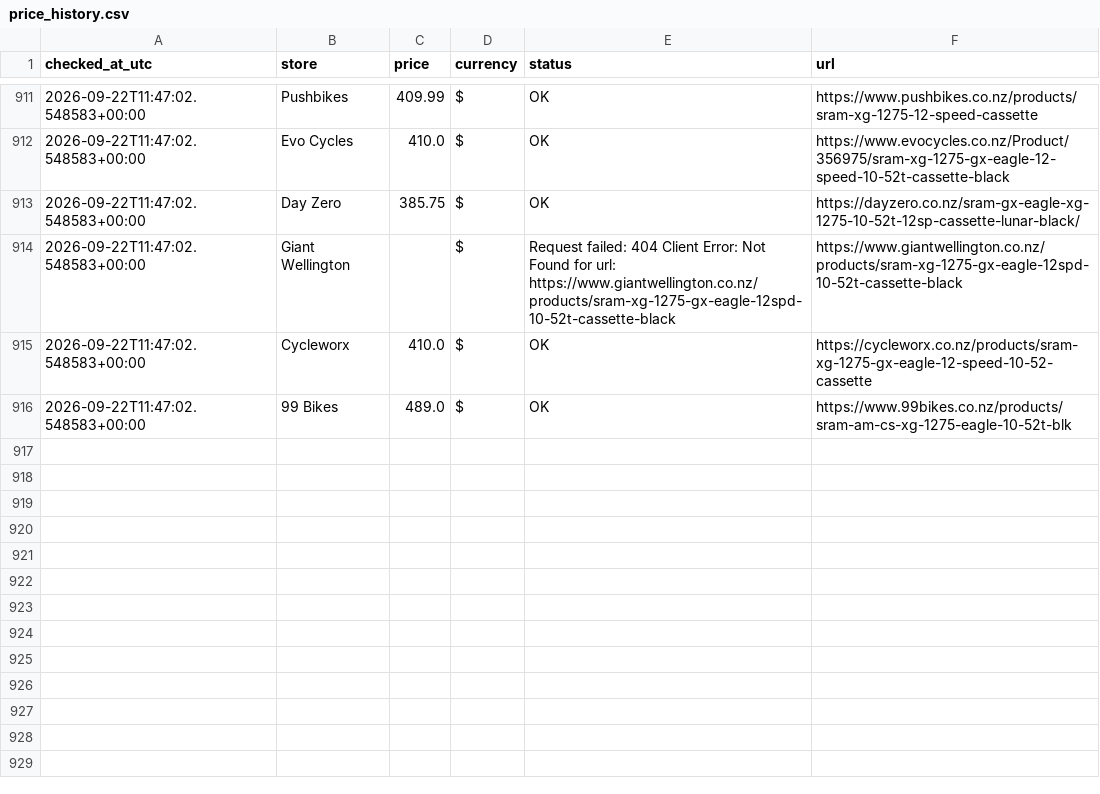
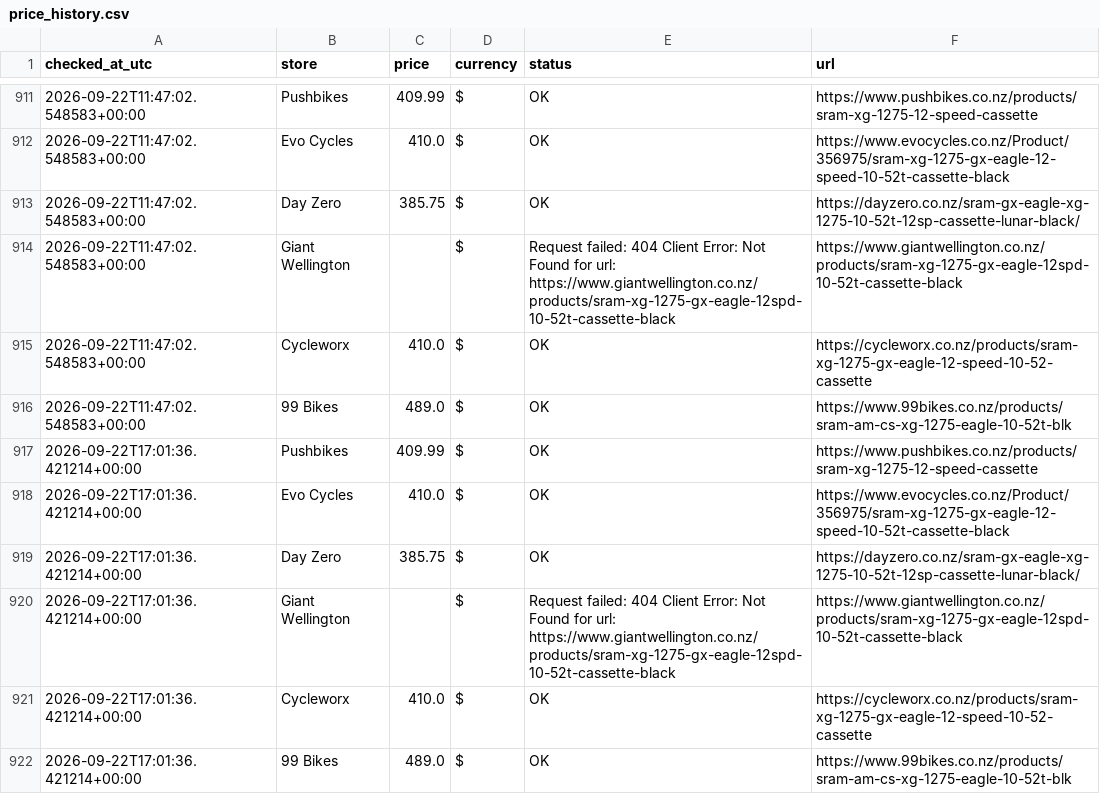
Before and after one commit to tofford/sram-gx-bargain-agent, a CSV file: price_history.csv, drawn as a sheet; only a part is shown, gaps mark what is left out; the diff names each change by its address in the sheet, - before the commit and + after, or states it on an @@ line.

```diff
--- a/price_history.csv
+++ b/price_history.csv
+row 917: 2026-09-22T17:01:36.421214+00:00 | Pushbikes | 409.99 | $ | OK | https://www.pushbikes.co.nz/products/sram-xg-1275-12-speed-cassette
+row 918: 2026-09-22T17:01:36.421214+00:00 | Evo Cycles | 410.0 | $ | OK | https://www.evocycles.co.nz/Product/356975/sram-xg-1275-gx-eagle-12-speed-10-52t-cassette-black
+row 919: 2026-09-22T17:01:36.421214+00:00 | Day Zero | 385.75 | $ | OK | https://dayzero.co.nz/sram-gx-eagle-xg-1275-10-52t-12sp-cassette-lunar-black/
+row 920: 2026-09-22T17:01:36.421214+00:00 | Giant Wellington |  | $ | Request failed: 404 Client Error: Not Found for url: https://www.giantwellington.co.nz/products/sram-xg-1275-gx-eagle-12spd-10-52t-cassette-black | https://www.giantwellington.co.nz/products/sram-xg-1275-gx-eagle-12spd-10-52t-cassette-black
+row 921: 2026-09-22T17:01:36.421214+00:00 | Cycleworx | 410.0 | $ | OK | https://cycleworx.co.nz/products/sram-xg-1275-gx-eagle-12-speed-10-52-cassette
+row 922: 2026-09-22T17:01:36.421214+00:00 | 99 Bikes | 489.0 | $ | OK | https://www.99bikes.co.nz/products/sram-am-cs-xg-1275-eagle-10-52t-blk
```
